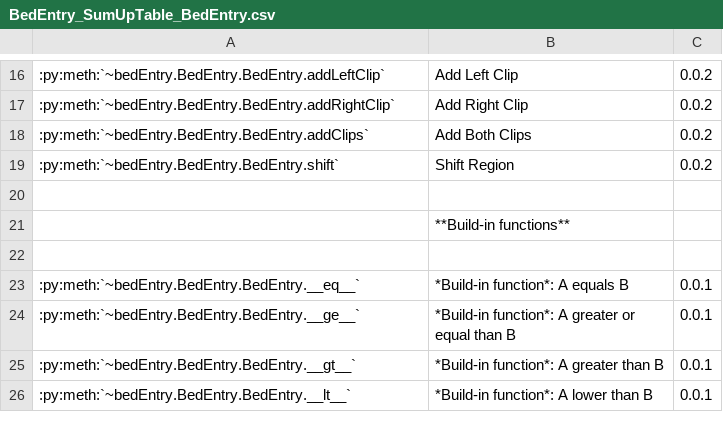
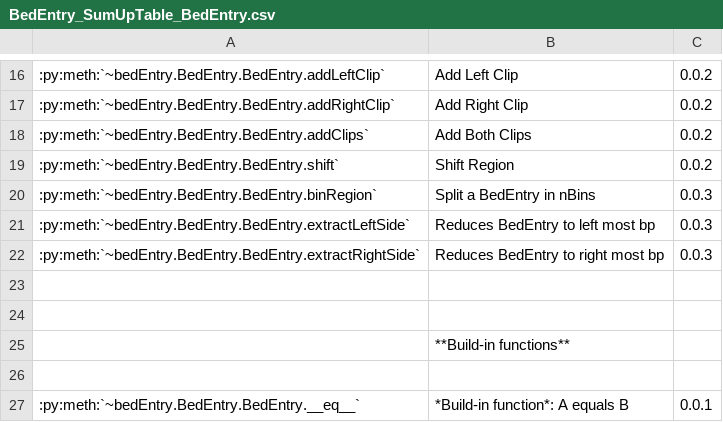
Before and after one commit to rluis/BIORSL, a CSV file: docs/rstFiles/bedEntry/BedEntry_SumUpTable_BedEntry.csv, drawn as a sheet; only a part is shown, gaps mark what is left out; the shorter side is filled out with more unchanged rows; the diff names each change by its address in the sheet, - before the commit and + after, or states it on an @@ line.

Commit message:
Added new Methods to BedEntry.py:     - binRegion     - extractLeftSide     - extractRightSide
Added new Methods to BedEntry6.py:
    - binRegion
    - extractLeftSide
    - extractRightSide

Added documentation and annotations to each new method.

Added methods to csv methods Table.

Added an example for each method in bedEntry_RSTIndex.rst

```diff
--- a/docs/rstFiles/bedEntry/BedEntry_SumUpTable_BedEntry.csv
+++ b/docs/rstFiles/bedEntry/BedEntry_SumUpTable_BedEntry.csv
+row 20: :py:meth:`~bedEntry.BedEntry.BedEntry.binRegion` | Split a BedEntry in nBins | 0.0.3
+row 21: :py:meth:`~bedEntry.BedEntry.BedEntry.extractLeftSide` | Reduces BedEntry to left most bp | 0.0.3
+row 22: :py:meth:`~bedEntry.BedEntry.BedEntry.extractRightSide` | Reduces BedEntry to right most bp | 0.0.3
+row 23: (empty)
```
Also changed, not shown: docs/rstFiles/bedEntry/BedEntry_SumUpTable_BedEntry6.csv, 4 other files.
